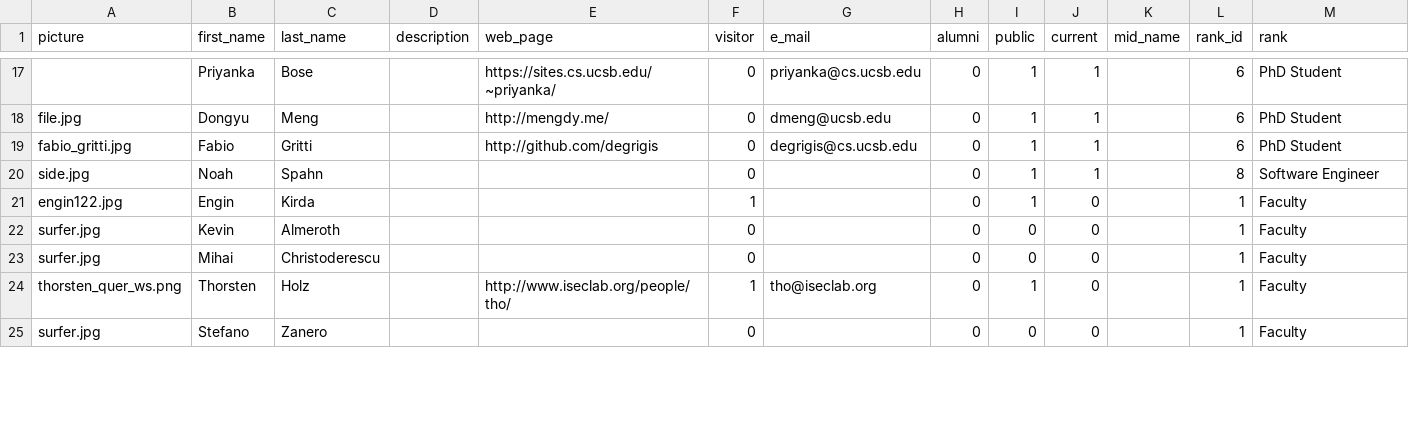
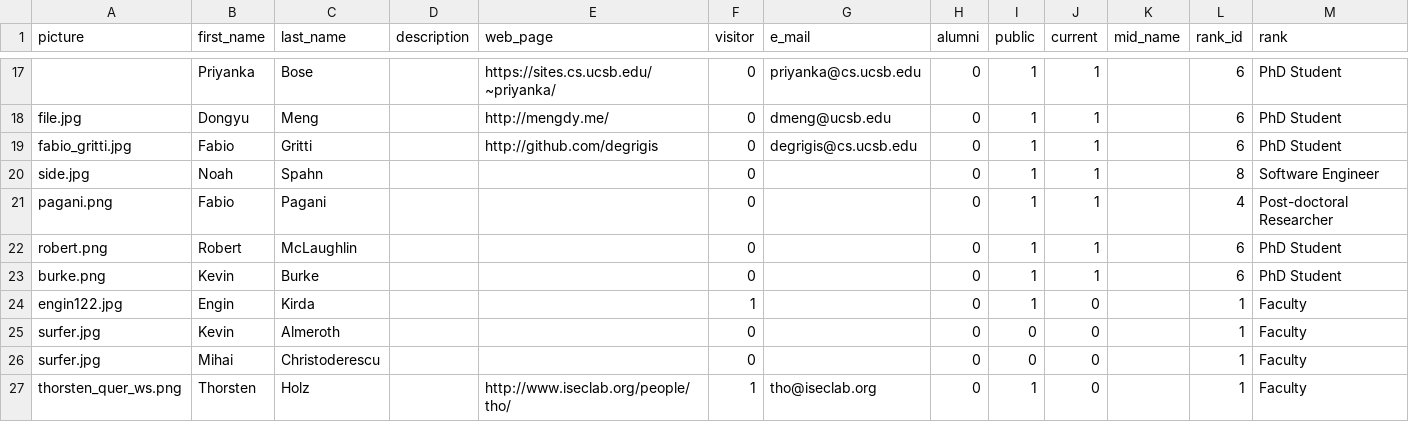
Before and after one commit to Dist-Systems/hugo-test, a CSV file: tools/clean_lab.csv, drawn as a sheet; only a part is shown, gaps mark what is left out; the shorter side is filled out with more unchanged rows; the diff names each change by its address in the sheet, - before the commit and + after, or states it on an @@ line.

```diff
--- a/tools/clean_lab.csv
+++ b/tools/clean_lab.csv
+row 21: pagani.png | Fabio | Pagani |  |  | 0 |  | 0 | 1 | 1 |  | 4 | Post-doctoral Researcher
+row 22: robert.png | Robert | McLaughlin |  |  | 0 |  | 0 | 1 | 1 |  | 6 | PhD Student
+row 23: burke.png | Kevin | Burke |  |  | 0 |  | 0 | 1 | 1 |  | 6 | PhD Student
```
Also changed, not shown: 5 other files.
